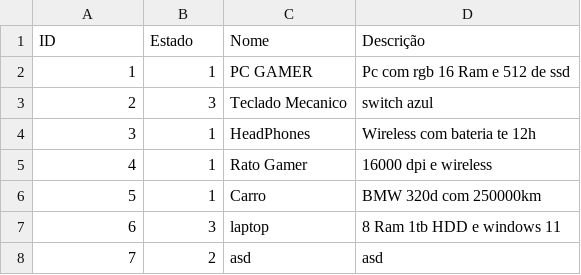
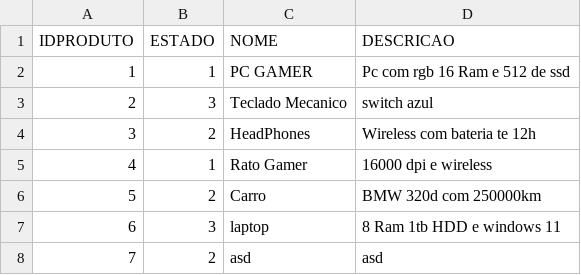
Before and after one commit to Leandro12415990/Grupo1Lp2, a CSV file: data/Produto.csv, drawn as a sheet; removed rows and columns are numbered as before the commit, all else as after; the diff names each change by its address in the sheet, - before the commit and + after, or states it on an @@ line.

Commit message:
Integração dos leilões com os produtos (ter em conta o estado do produto)

```diff
--- a/data/Produto.csv
+++ b/data/Produto.csv
-row 1: ID | Estado | Nome | Descrição
+row 1: IDPRODUTO | ESTADO | NOME | DESCRICAO
-B4: 1
+B4: 2
-B6: 1
+B6: 2
```
Also changed, not shown: data/Leilao.csv, 7 other files.
